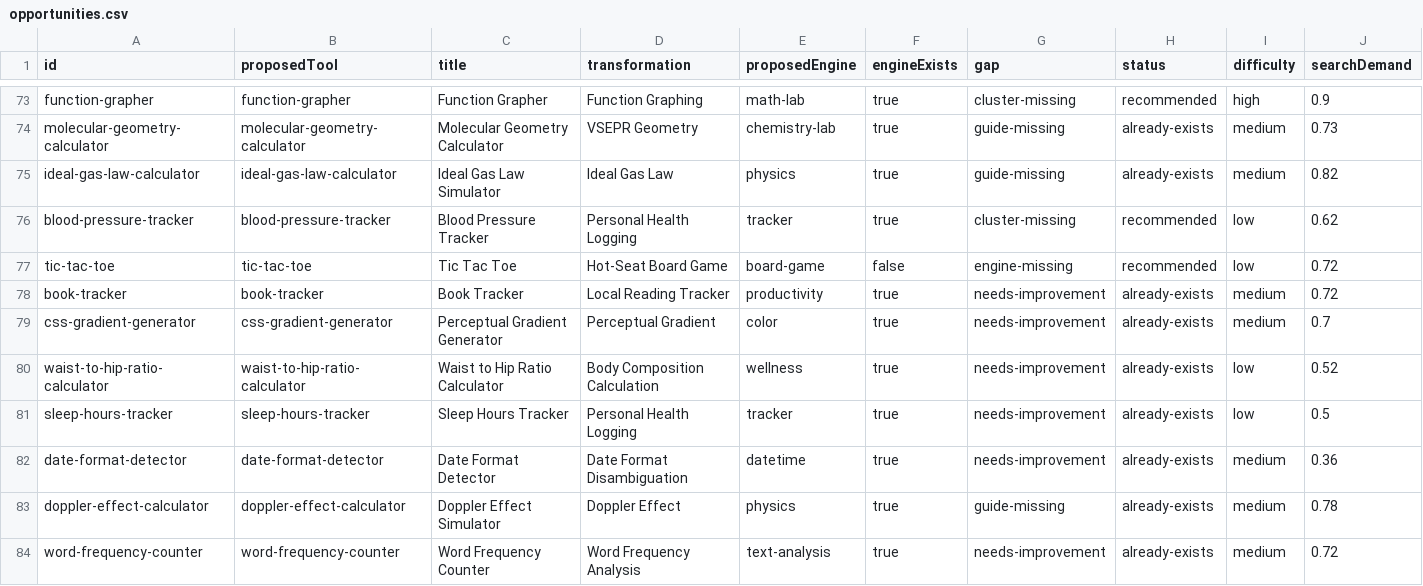
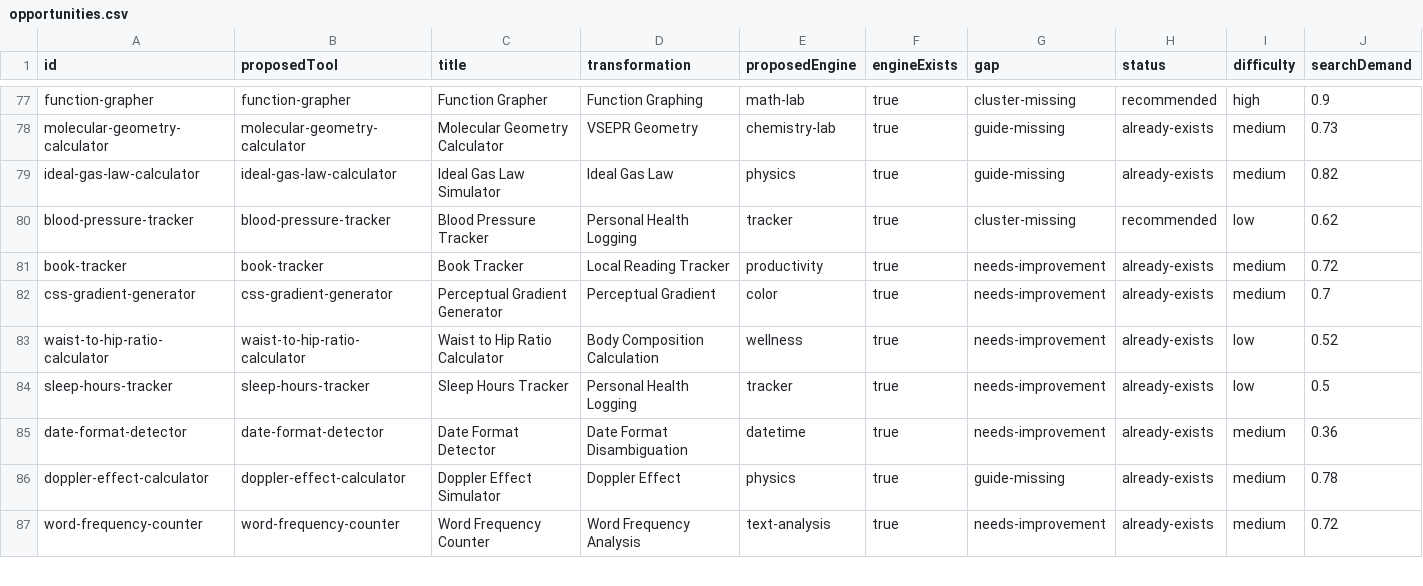
Before and after one commit to AtharvaMahamuni/toytools, a CSV file: research/reports/opportunities.csv, drawn as a sheet; only a part is shown, gaps mark what is left out; removed rows and columns are numbered as before the commit, all else as after; rows hold the shown columns only; the diff covers the shown part only; the diff names each change by its address in the sheet, - before the commit and + after, or states it on an @@ line.

Commit message:
beta-v13.0: Games category and a two-player tic-tac-toe board (#258)
* beta-v13.0: Games category and a two-player tic-tac-toe board

Add a games category and a board-game engine with hot-seat Tic Tac Toe.
Two people share one phone. Undo takes back one move and the score, rematch
keeps the tally on this device, and the page does not play against a computer.

llms files: updated

* fix(tic-tac-toe): live announcements, no saved score, reset, row/column names, alternating starts

- banner and note are role=status aria-live=polite; note hides by :empty instead of [hidden]
- score kept in page memory only; no localStorage write; Reset score button (existing action-btn)
- rematch hands the first move to the other seat; resetScore engine call
- cell labels 'Row r, column c, state'
- engine tests for all 8 lines for X and O; e2e for announcements, labels, alternation, storage
- status alpha per CLAUDE.md; copy aligned

* fix(tic-tac-toe): note stays rendered (sr-only clip when empty), repeat refusals re-announce, winning-line cell names

```diff
--- a/research/reports/opportunities.csv
+++ b/research/reports/opportunities.csv
-row 77: tic-tac-toe | tic-tac-toe | Tic Tac Toe | Hot-Seat Board Game | board-game | false | engine-missing | recommended | low | 0.72
```
Also changed, not shown: 4 added rows and 3 removed rows elsewhere in this file, 52 other files.
